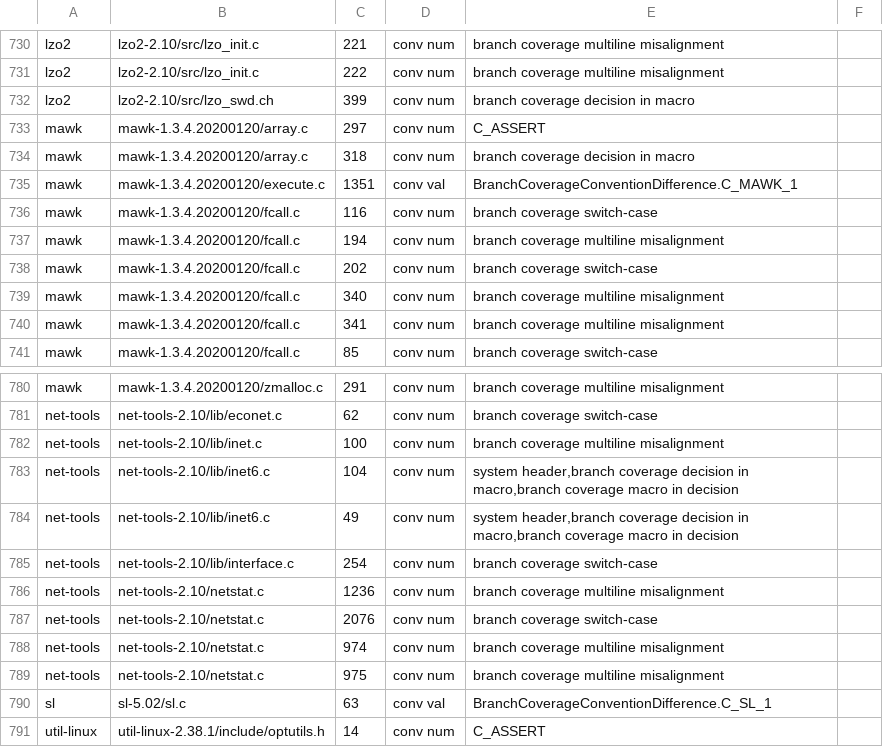
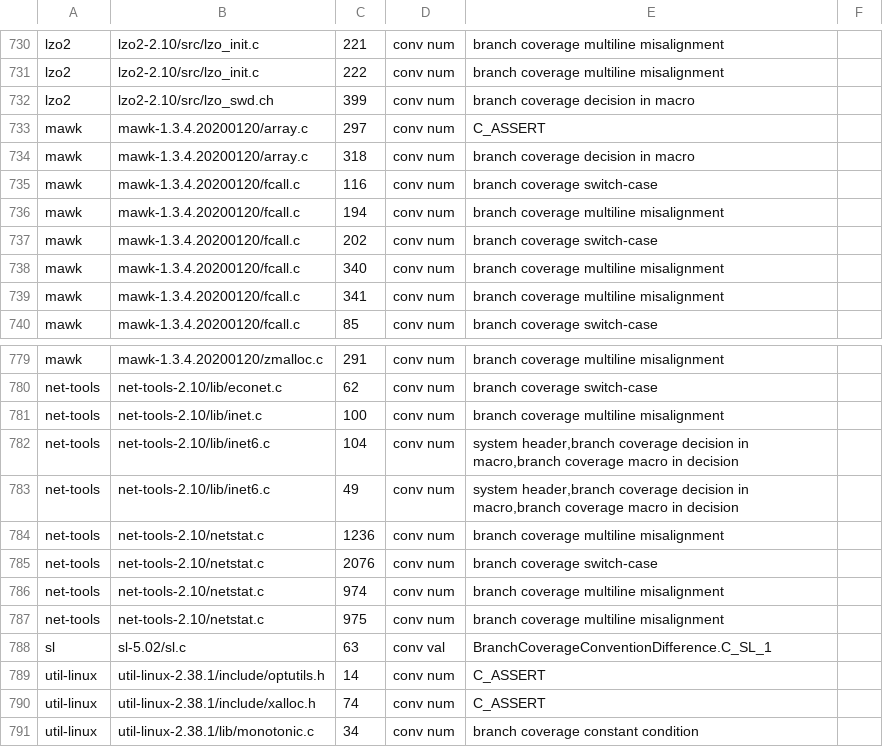
Before and after one commit to whentojump/DebCovDiff, a CSV file: tables-and-figures/scripts/data-mr/small-tests-inspection/branch_coverage.csv, drawn as a sheet; only a part is shown, gaps mark what is left out; the shorter side is filled out with more unchanged rows; the diff names each change by its address in the sheet, - before the commit and + after, or states it on an @@ line.

```diff
--- a/tables-and-figures/scripts/data-mr/small-tests-inspection/branch_coverage.csv
+++ b/tables-and-figures/scripts/data-mr/small-tests-inspection/branch_coverage.csv
-row 735: mawk | mawk-1.3.4.20200120/execute.c | 1351 | conv val | BranchCoverageConventionDifference.C_MAWK_1
-row 785: net-tools | net-tools-2.10/lib/interface.c | 254 | conv num | branch coverage switch-case
```
Also changed, not shown: tables-and-figures/scripts/data-mr/small-tests-failures/branch_coverage.csv, tables-and-figures/scripts/data-mr/small-tests-failures/line_coverage.csv, 11 other files.
